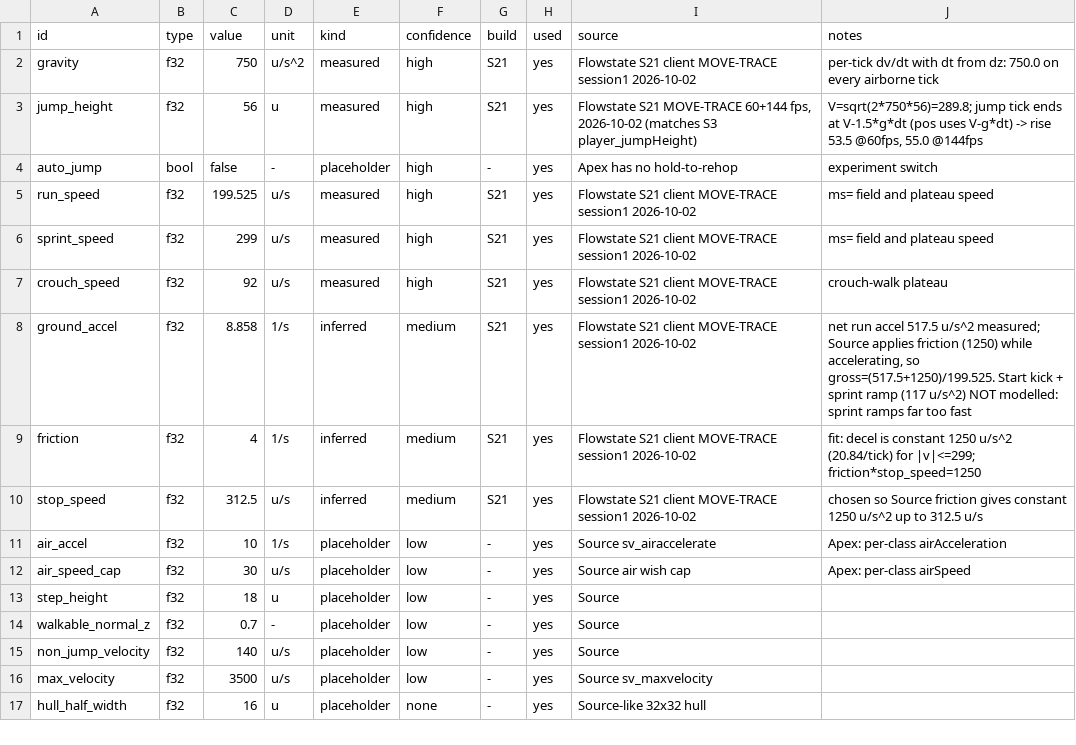
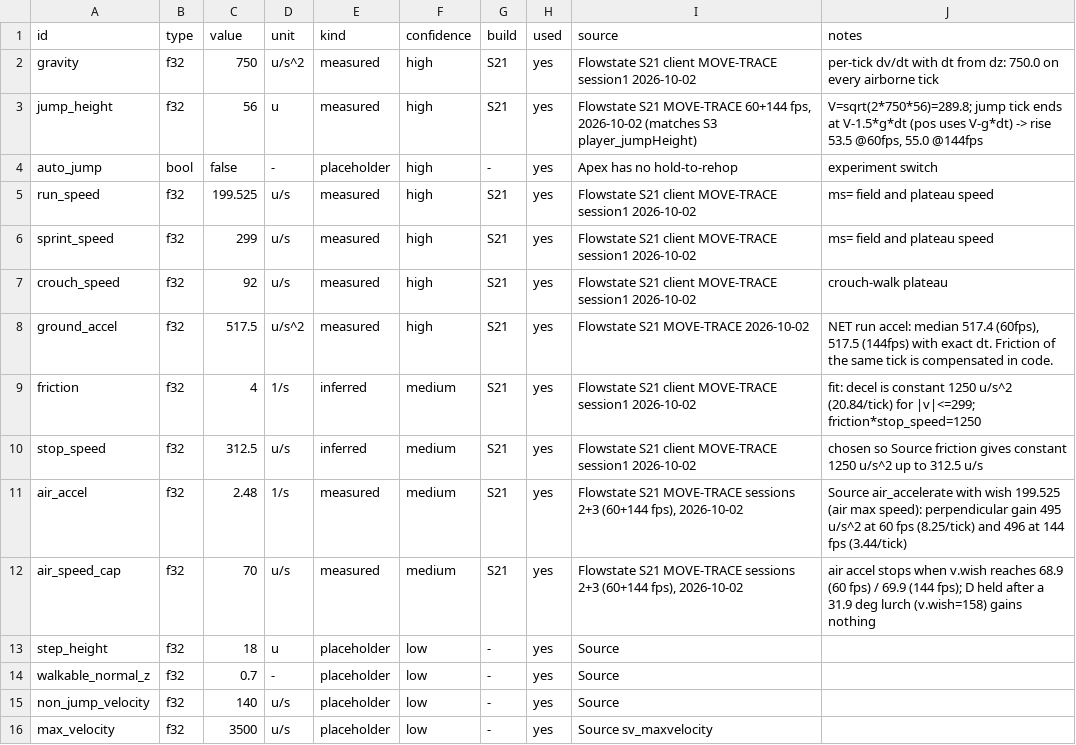
Before and after one commit to ixbh/ApexRuntime, a TSV file: sheets/constants.tsv, drawn as a sheet; only a part is shown; the shorter side is filled out with more unchanged rows; the diff covers the shown part only.

```diff
--- a/sheets/constants.tsv
+++ b/sheets/constants.tsv
@@ -7,7 +7,7 @@ sprint_speed	f32	299	u/s	measured	high	S21	yes	Flowstate S21 client MOVE-TRACE s
 crouch_speed	f32	92	u/s	measured	high	S21	yes	Flowstate S21 client MOVE-TRACE session1 2026-10-02	crouch-walk plateau
-ground_accel	f32	8.858	1/s	inferred	medium	S21	yes	Flowstate S21 client MOVE-TRACE session1 2026-10-02	net run accel 517.5 u/s^2 measured; Source applies friction (1250) while accelerating, so gross=(517.5+1250)/199.525. Start kick + sprint ramp (117 u/s^2) NOT modelled: sprint ramps far too fast
+ground_accel	f32	517.5	u/s^2	measured	high	S21	yes	Flowstate S21 MOVE-TRACE 2026-10-02	NET run accel: median 517.4 (60fps), 517.5 (144fps) with exact dt. Friction of the same tick is compensated in code.
 friction	f32	4	1/s	inferred	medium	S21	yes	Flowstate S21 client MOVE-TRACE session1 2026-10-02	fit: decel is constant 1250 u/s^2 (20.84/tick) for |v|<=299; friction*stop_speed=1250
 stop_speed	f32	312.5	u/s	inferred	medium	S21	yes	Flowstate S21 client MOVE-TRACE session1 2026-10-02	chosen so Source friction gives constant 1250 u/s^2 up to 312.5 u/s
-air_accel	f32	10	1/s	placeholder	low	-	yes	Source sv_airaccelerate	Apex: per-class airAcceleration
-air_speed_cap	f32	30	u/s	placeholder	low	-	yes	Source air wish cap	Apex: per-class airSpeed
+air_accel	f32	2.48	1/s	measured	medium	S21	yes	Flowstate S21 MOVE-TRACE sessions 2+3 (60+144 fps), 2026-10-02	Source air_accelerate with wish 199.525 (air max speed): perpendicular gain 495 u/s^2 at 60 fps (8.25/tick) and 496 at 144 fps (3.44/tick)
+air_speed_cap	f32	70	u/s	measured	medium	S21	yes	Flowstate S21 MOVE-TRACE sessions 2+3 (60+144 fps), 2026-10-02	air accel stops when v.wish reaches 68.9 (60 fps) / 69.9 (144 fps); D held after a 31.9 deg lurch (v.wish=158) gains nothing
 step_height	f32	18	u	placeholder	low	-	yes	Source	
```
Also changed, not shown: 5 added rows and 32 edited cells elsewhere in this file, sheets/mechanics.tsv, 9 other files.
